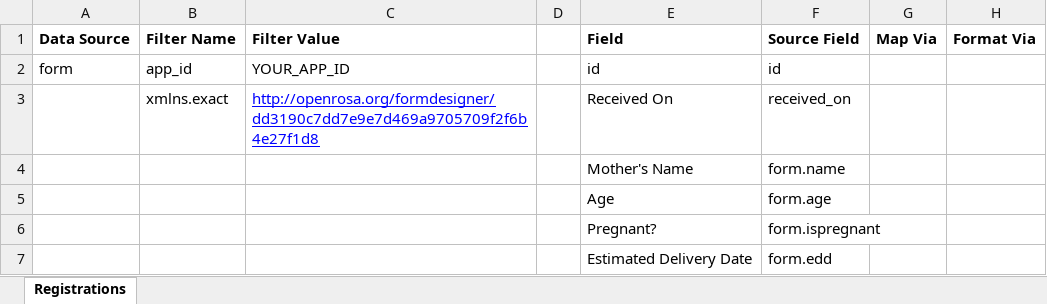
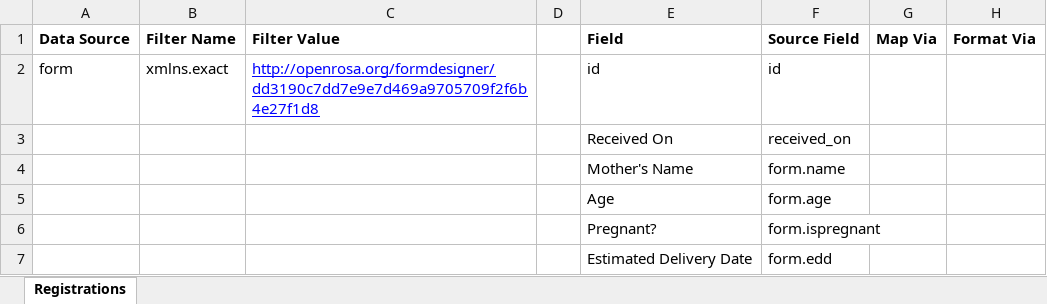
Before and after one commit to dimagi/commcare-export, an Excel workbook: examples/demo-registrations.xlsx, sheet Registrations, drawn as a sheet; values as stored, in another font and other column widths than the file's, no borders; the diff names each change by its address in the sheet, - before the commit and + after, or states it on an @@ line.

Commit message:
Remove extraneous app_id from demos and otherwise clarify them

```diff
--- a/examples/demo-registrations.xlsx (sheet Registrations)
+++ b/examples/demo-registrations.xlsx (sheet Registrations)
-B2 (Filter Name): app_id
+B2 (Filter Name): xmlns.exact
-C2 (Filter Value): YOUR_APP_ID
+C2 (Filter Value): http://openrosa.org/formdesigner/dd3190c7dd7e9e7d469a9705709f2f6b4e27f1d8
@@ C2 underline: off → on, text colour: black → #0000FF @@
-B3 (Filter Name): xmlns.exact
+B3 (Filter Name): (empty)
-C3 (Filter Value): http://openrosa.org/formdesigner/dd3190c7dd7e9e7d469a9705709f2f6b4e27f1d8
+C3 (Filter Value): (empty)
```
Also changed, not shown: 1 other file.
